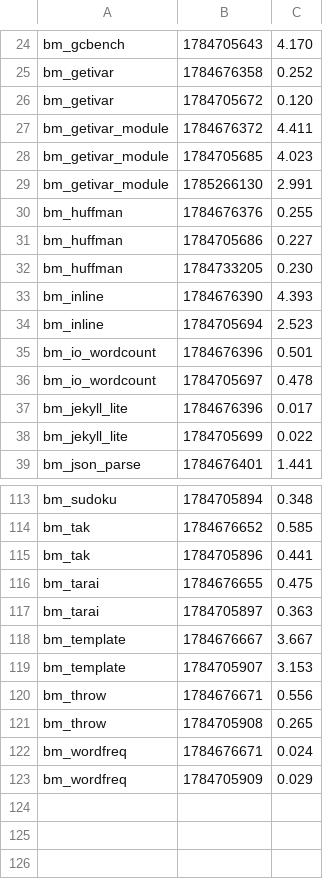
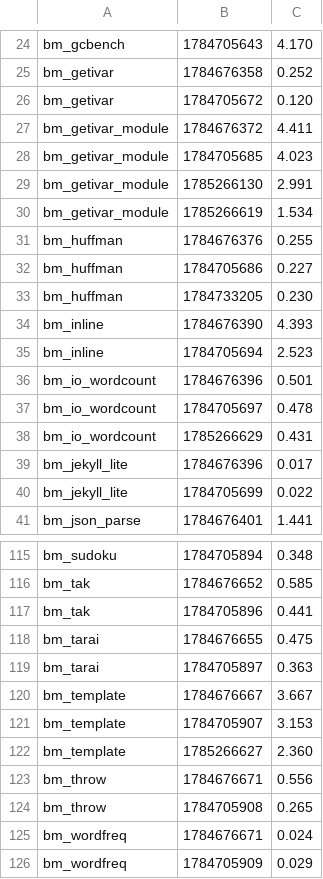
Before and after one commit to ryanseys/zeo, a TSV file: bench/history.tsv, drawn as a sheet; only a part is shown, gaps mark what is left out; the diff names each change by its address in the sheet, - before the commit and + after, or states it on an @@ line.

```diff
--- a/bench/history.tsv
+++ b/bench/history.tsv
+row 30: bm_getivar_module | 1785266619 | 1.534
+row 38: bm_io_wordcount | 1785266629 | 0.431
+row 122: bm_template | 1785266627 | 2.360
```
Also changed, not shown: 1 other file.
